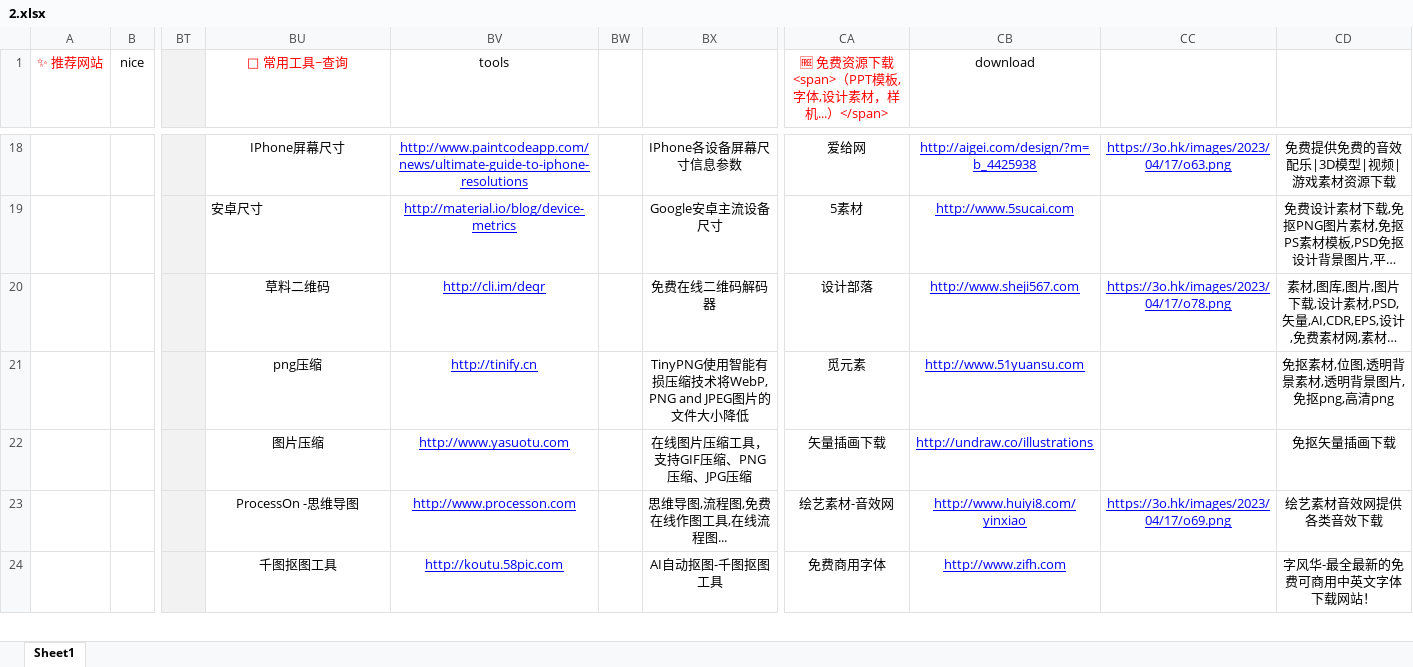
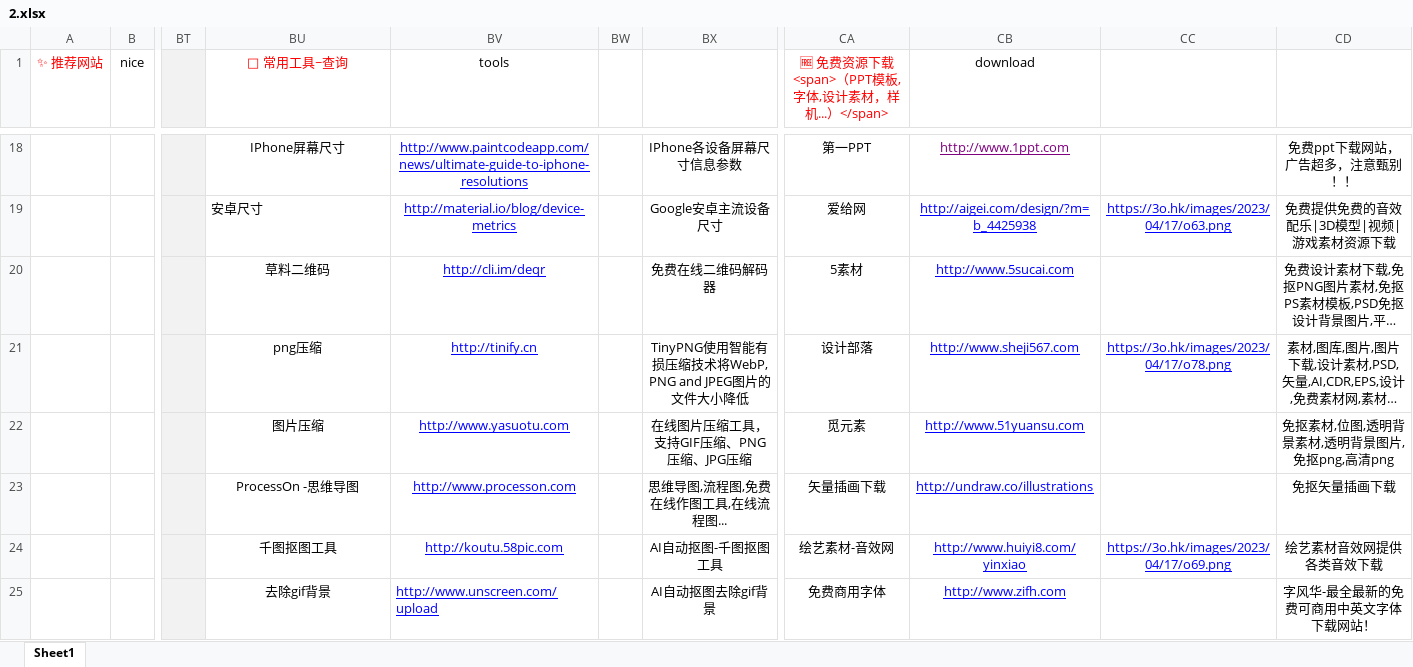
Before and after one commit to xiaolongmr/dh, an Excel workbook: 2.xlsx, sheet Sheet1, drawn as a sheet; only a part is shown, gaps mark what is left out; long unchanged cells end in …; values as stored, in another font and other column widths than the file's, no borders; addresses are those after the commit; rows hold the shown columns only; the diff covers the shown part only; the diff names each change by its address in the sheet, - before the commit and + after, or states it on an @@ line.

Commit message:
Add files via upload

```diff
--- a/2.xlsx (sheet Sheet1)
+++ b/2.xlsx (sheet Sheet1)
-CA18: 爱给网
+CA18: 第一PPT
-CB18 (download): http://aigei.com/design/?m=b_4425938
+CB18 (download): http://www.1ppt.com
-CB18 text colour: #0000FF
+CB18 text colour: #800080
-CC18: https://3o.hk/images/2023/04/17/o63.png
+CC18: (empty)
-CD18: 免费提供免费的音效配乐|3D模型|视频|游戏素材资源下载
+CD18: 免费ppt下载网站，广告超多，注意甄别！！
+row 19:  |  |  | 安卓尺寸 | http://material.io/blog/device-metrics |  | Google安卓主流设备尺寸 | 爱给网 | http://aigei.com/design/?m=b_4425938 | https://3o.hk/images/2023/04/17/o63.png | 免费提供免费的音效配乐|3D模型|视频|游戏素材资源下载
-BU20 (🧰 常用工具~查询): 安卓尺寸
+BU20 (🧰 常用工具~查询): 草料二维码
-BU20 alignment: left
+BU20 alignment: center
-BV20 (tools): http://material.io/blog/device-metrics
+BV20 (tools): http://cli.im/deqr
-BX20: Google安卓主流设备尺寸
+BX20: 免费在线二维码解码器
-BU21 (🧰 常用工具~查询): 草料二维码
+BU21 (🧰 常用工具~查询): png压缩
-BV21 (tools): http://cli.im/deqr
+BV21 (tools): http://tinify.cn
-BX21: 免费在线二维码解码器
+BX21: TinyPNG使用智能有损压缩技术将WebP, PNG and JPEG图片的文件大小降低
-BU22 (🧰 常用工具~查询): png压缩
+BU22 (🧰 常用工具~查询): 图片压缩
-BV22 (tools): http://tinify.cn
+BV22 (tools): http://www.yasuotu.com
-BX22: TinyPNG使用智能有损压缩技术将WebP, PNG and JPEG图片的文件大小降低
+BX22: 在线图片压缩工具，支持GIF压缩、PNG压缩、JPG压缩
-BU23 (🧰 常用工具~查询): 图片压缩
+BU23 (🧰 常用工具~查询): ProcessOn -思维导图
-BV23 (tools): http://www.yasuotu.com
+BV23 (tools): http://www.processon.com
-BX23: 在线图片压缩工具，支持GIF压缩、PNG压缩、JPG压缩
+BX23: 思维导图,流程图,免费在线作图工具,在线流程图...
-BU24 (🧰 常用工具~查询): ProcessOn -思维导图
+BU24 (🧰 常用工具~查询): 千图抠图工具
-BV24 (tools): http://www.processon.com
+BV24 (tools): http://koutu.58pic.com
-BX24: 思维导图,流程图,免费在线作图工具,在线流程图...
+BX24: AI自动抠图-千图抠图工具
-BU25 (🧰 常用工具~查询): 千图抠图工具
+BU25 (🧰 常用工具~查询): 去除gif背景
-BV25 (tools): http://koutu.58pic.com
+BV25 (tools): http://www.unscreen.com/upload
-BV25 alignment: center
+BV25 alignment: left
-BX25: AI自动抠图-千图抠图工具
+BX25: AI自动抠图去除gif背景
```
Also changed, not shown: 1 added row, 1 removed row, 35 edited cells and cell formats elsewhere in this sheet.
